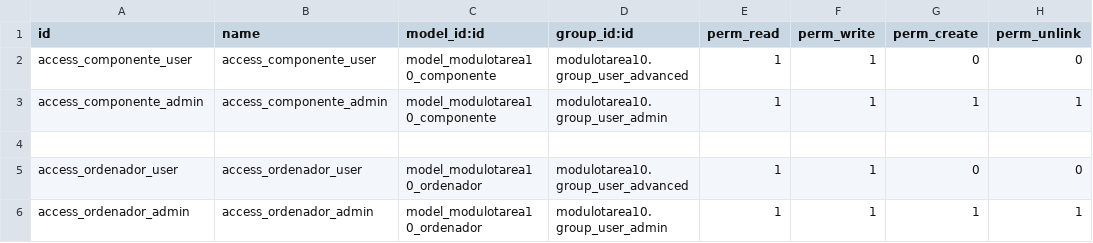
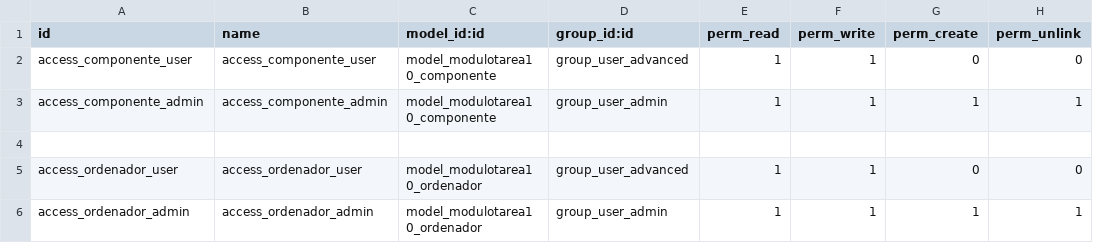
Before and after one commit to IgnacioNC/odoo-modulos, a CSV file: custom-addons/moduloTarea10/security/ir.model.access.csv, drawn as a sheet.

Commit message:
Cambios en el archivo de permisos

```diff
--- a/custom-addons/moduloTarea10/security/ir.model.access.csv
+++ b/custom-addons/moduloTarea10/security/ir.model.access.csv
@@ -1,6 +1,6 @@
 id,name,model_id:id,group_id:id,perm_read,perm_write,perm_create,perm_unlink
-access_componente_user,access_componente_user,model_modulotarea10_componente,modulotarea10.group_user_advanced,1,1,0,0
-access_componente_admin,access_componente_admin,model_modulotarea10_componente,modulotarea10.group_user_admin,1,1,1,1
+access_componente_user,access_componente_user,model_modulotarea10_componente,group_user_advanced,1,1,0,0
+access_componente_admin,access_componente_admin,model_modulotarea10_componente,group_user_admin,1,1,1,1
 
-access_ordenador_user,access_ordenador_user,model_modulotarea10_ordenador,modulotarea10.group_user_advanced,1,1,0,0
-access_ordenador_admin,access_ordenador_admin,model_modulotarea10_ordenador,modulotarea10.group_user_admin,1,1,1,1
+access_ordenador_user,access_ordenador_user,model_modulotarea10_ordenador,group_user_advanced,1,1,0,0
+access_ordenador_admin,access_ordenador_admin,model_modulotarea10_ordenador,group_user_admin,1,1,1,1
```
